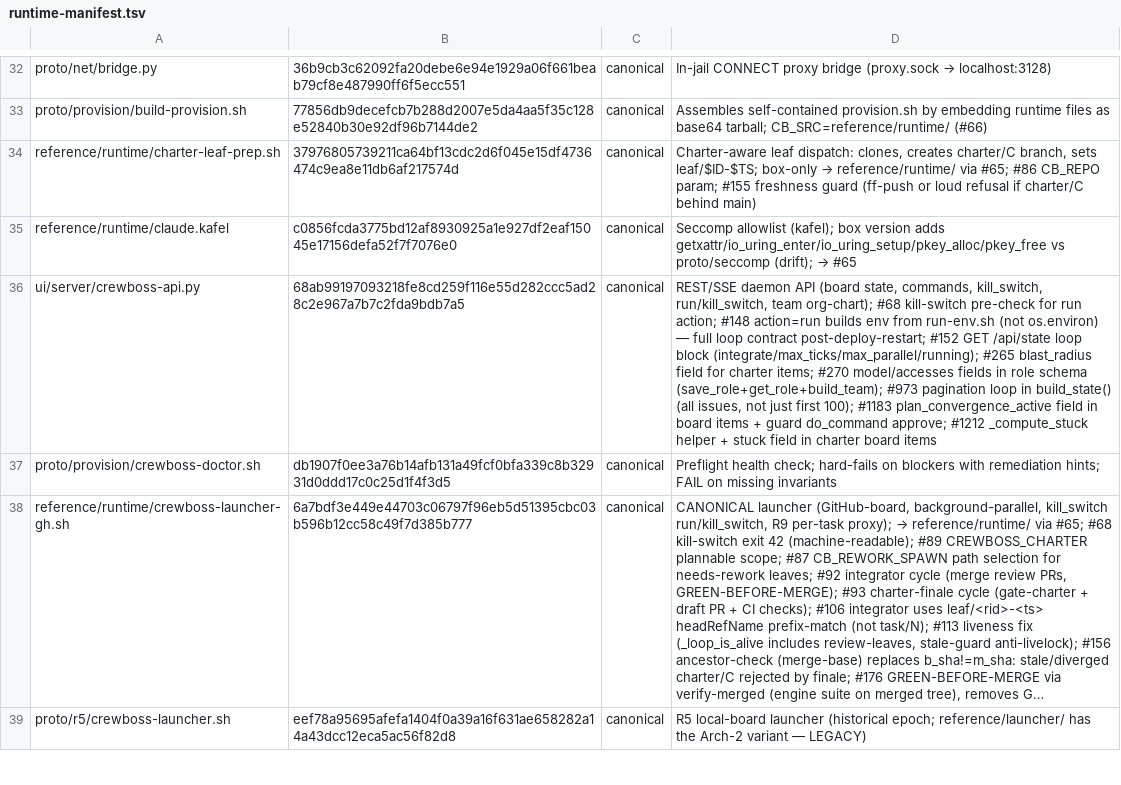
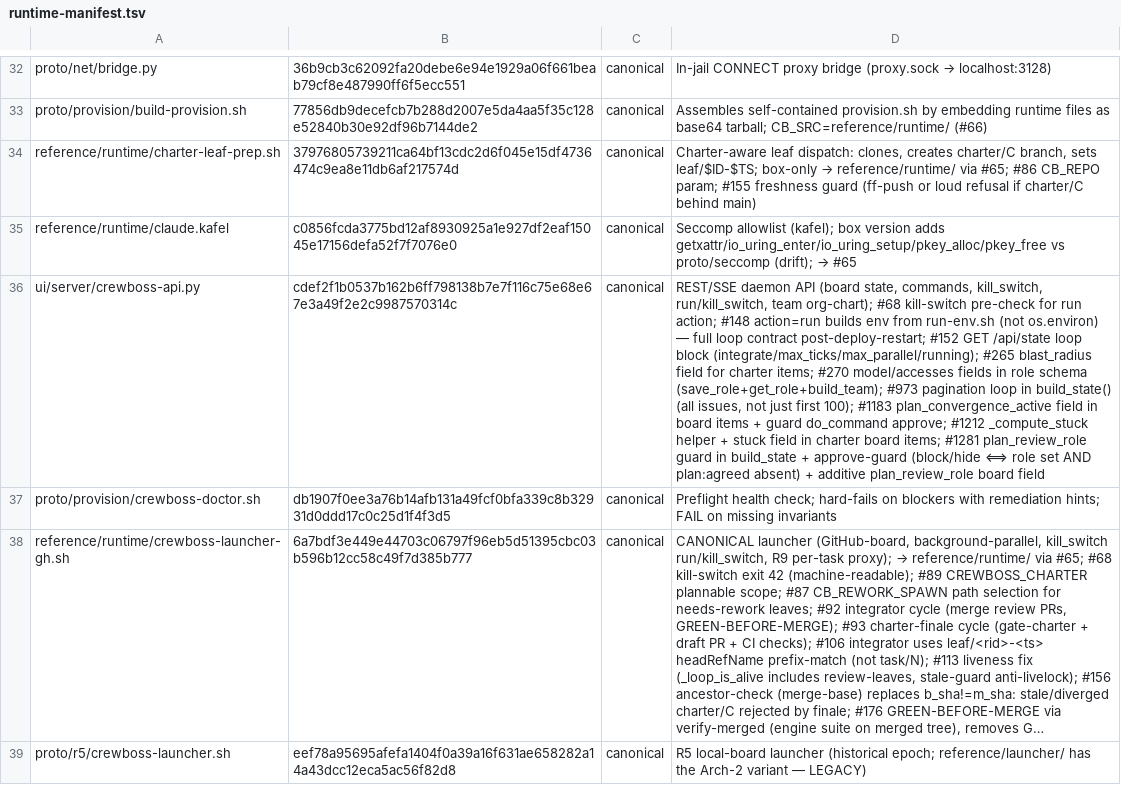
Before and after one commit to ruslan-shaydullin/crewboss, a TSV file: reference/runtime-manifest.tsv, drawn as a sheet; only a part is shown, gaps mark what is left out; long unchanged cells end in …; the diff names each change by its address in the sheet, - before the commit and + after, or states it on an @@ line.

```diff
--- a/reference/runtime-manifest.tsv
+++ b/reference/runtime-manifest.tsv
-B36: 68ab99197093218fe8cd259f116e55d282ccc5ad28c2e967a7b7c2fda9bdb7a5
+B36: cdef2f1b0537b162b6ff798138b7e7f116c75e68e67e3a49f2e2c9987570314c
-D36: …charter board items
+D36: …charter board items; #1281 plan_review_role guard in build_state + approve-guard (block/hide ⟺ role set AND plan:agreed absent) + additive plan_review_role board field
```
Also changed, not shown: 1 other file.
